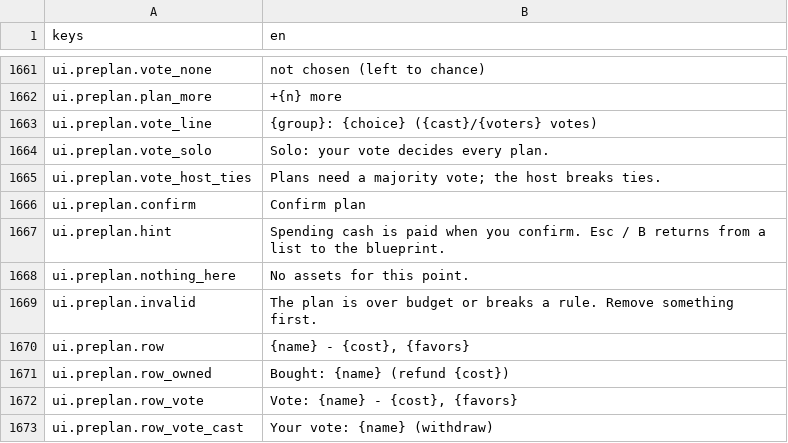
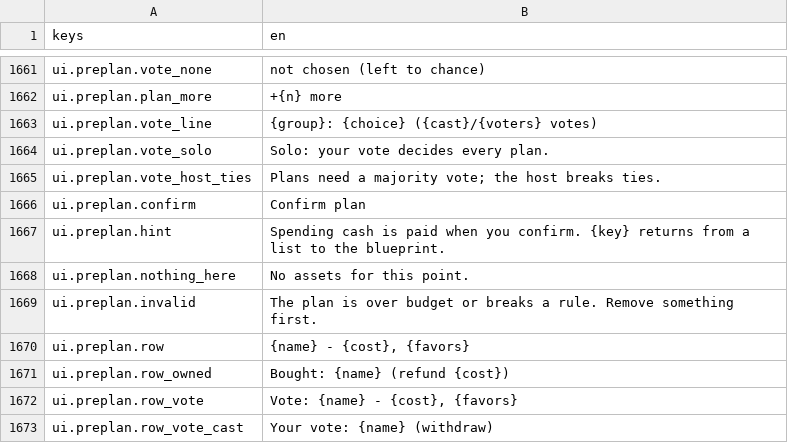
Before and after one commit to LeviticusFigglebottom/Claude-N-Capers, a CSV file: game/content/data/strings/strings.csv, drawn as a sheet; only a part is shown, gaps mark what is left out.

```diff
--- a/game/content/data/strings/strings.csv
+++ b/game/content/data/strings/strings.csv
@@ -1666,3 +1666,3 @@ ui.preplan.vote_host_ties,Plans need a majority vote; the host breaks ties.
 ui.preplan.confirm,Confirm plan
-ui.preplan.hint,Spending cash is paid when you confirm. Esc / B returns from a list to the blueprint.
+ui.preplan.hint,Spending cash is paid when you confirm. {key} returns from a list to the blueprint.
 ui.preplan.nothing_here,No assets for this point.
```
Also changed, not shown: 3 other files.
